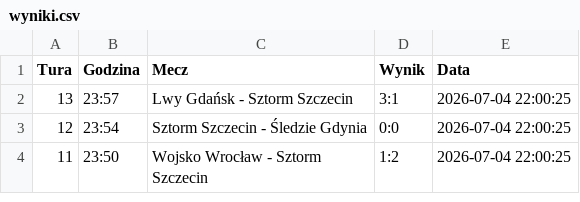
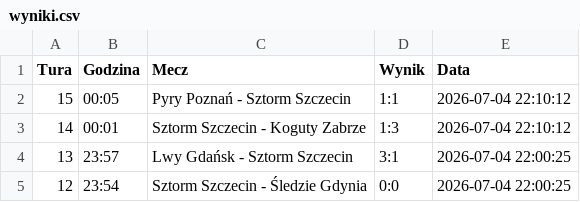
Before and after one commit to tesar13/Promocje, a CSV file: wyniki.csv, drawn as a sheet; only a part is shown; the shorter side is filled out with more unchanged rows.

Commit message:
Aktualizacja wynikow 2026-07-04 22:10:13

```diff
--- a/wyniki.csv
+++ b/wyniki.csv
@@ -1,2 +1,4 @@
 Tura,Godzina,Mecz,Wynik,Data
+15,00:05,Pyry Poznań - Sztorm Szczecin,1:1,2026-07-04 22:10:12
+14,00:01,Sztorm Szczecin - Koguty Zabrze,1:3,2026-07-04 22:10:12
 13,23:57,Lwy Gdańsk - Sztorm Szczecin,3:1,2026-07-04 22:00:25
```
